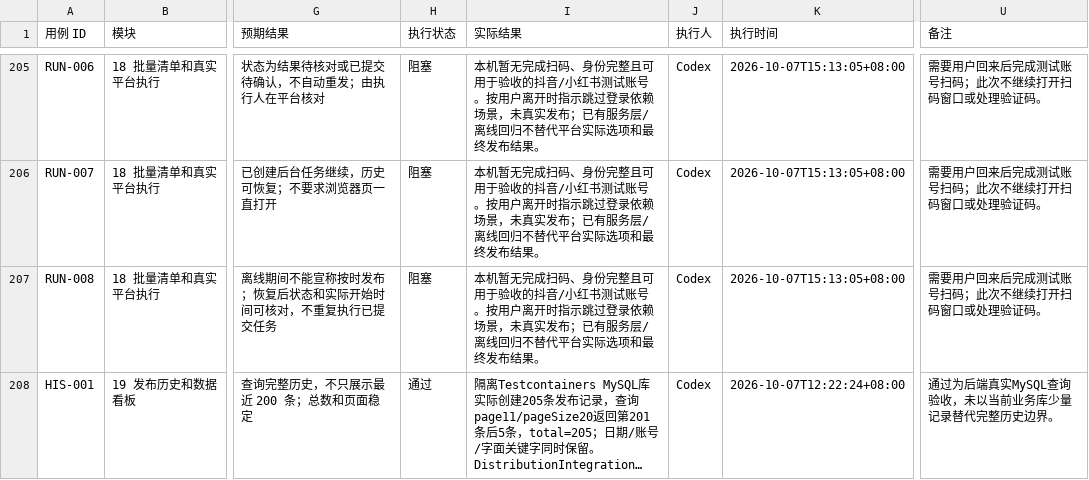
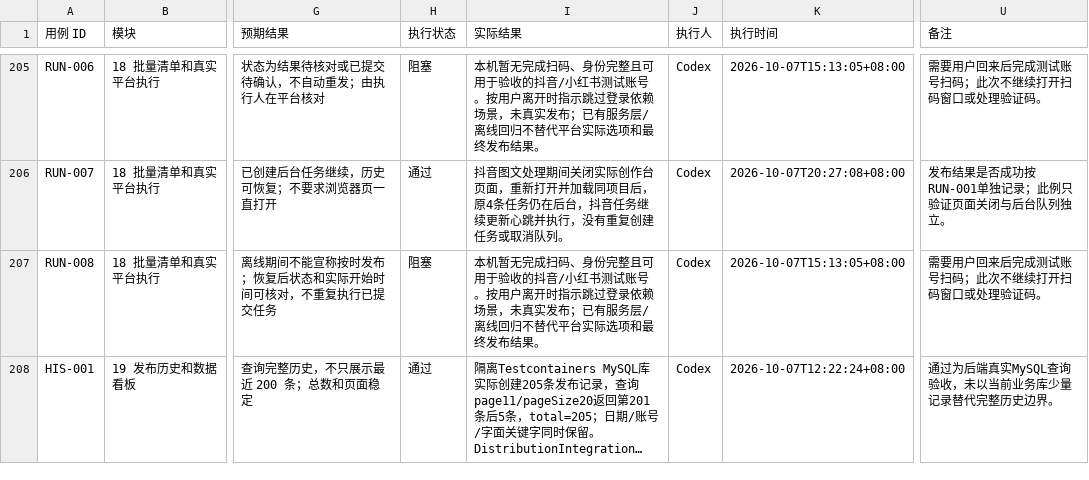
Before and after one commit to Jerry1254/wallpapersapp, a CSV file: docs/creator-studio/创作台测试执行记录.csv, drawn as a sheet; only a part is shown, gaps mark what is left out; long unchanged cells end in …; the diff covers the shown part only; the diff names each change by its address in the sheet, - before the commit and + after, or states it on an @@ line.

```diff
--- a/docs/creator-studio/创作台测试执行记录.csv
+++ b/docs/creator-studio/创作台测试执行记录.csv
-H206 (执行状态): 阻塞
+H206 (执行状态): 通过
-I206 (实际结果): 本机暂无完成扫码、身份完整且可用于验收的抖音/小红书测试账号。按用户离开时指示跳过登录依赖场景，未真实发布；已有服务层/离线回归不替代平台实际选项和最终发布结果。
+I206 (实际结果): 抖音图文处理期间关闭实际创作台页面，重新打开并加载同项目后，原4条任务仍在后台，抖音任务继续更新心跳并执行，没有重复创建任务或取消队列。
-K206 (执行时间): 2026-10-07T15:13:05+08:00
+K206 (执行时间): 2026-10-07T20:27:08+08:00
-U206 (备注): 需要用户回来后完成测试账号扫码；此次不继续打开扫码窗口或处理验证码。
+U206 (备注): 发布结果是否成功按RUN-001单独记录；此例只验证页面关闭与后台队列独立。
```
Also changed, not shown: 86 edited cells elsewhere in this file, 9 other files.
